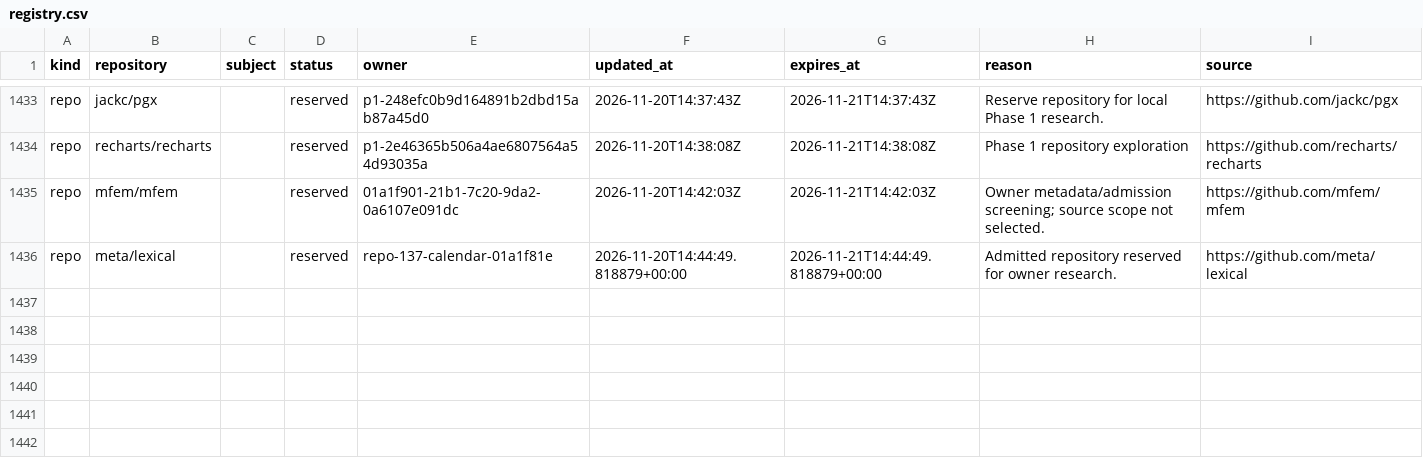
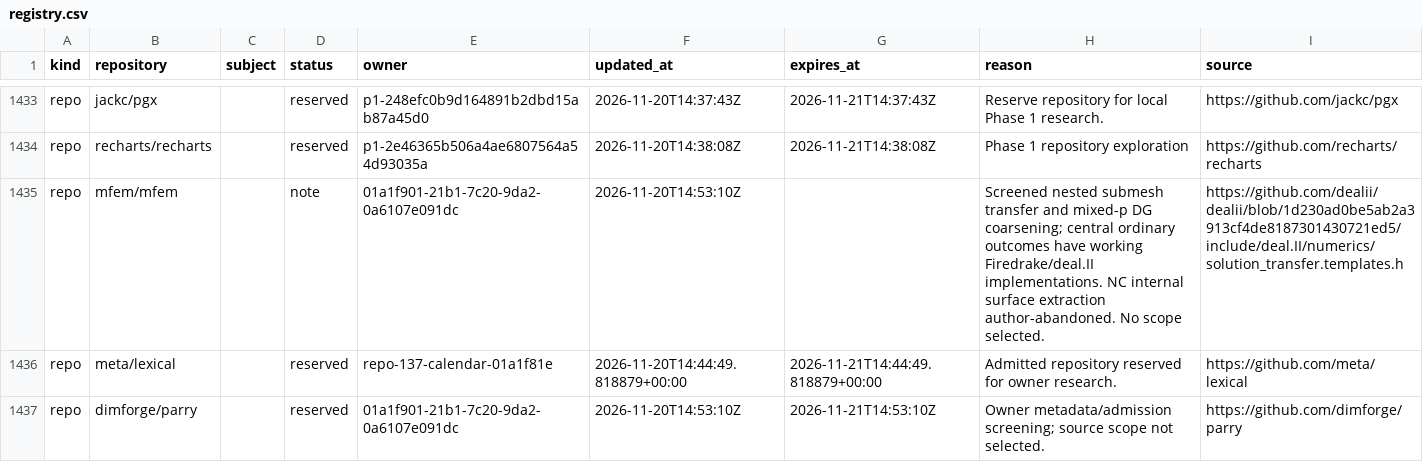
Before and after one commit to samridh-girdhar/disallowed-repos, a CSV file: registry.csv, drawn as a sheet; only a part is shown, gaps mark what is left out.

Commit message:
Release MFEM screen and reserve Parry for repo-140

```diff
--- a/registry.csv
+++ b/registry.csv
@@ -1434,3 +1434,4 @@ repo,jackc/pgx,,reserved,p1-248efc0b9d164891b2dbd15ab87a45d0,2026-11-20T14:37:43
 repo,recharts/recharts,,reserved,p1-2e46365b506a4ae6807564a54d93035a,2026-11-20T14:38:08Z,2026-11-21T14:38:08Z,Phase 1 repository exploration,https://github.com/recharts/recharts
-repo,mfem/mfem,,reserved,01a1f901-21b1-7c20-9da2-0a6107e091dc,2026-11-20T14:42:03Z,2026-11-21T14:42:03Z,Owner metadata/admission screening; source scope not selected.,https://github.com/mfem/mfem
+repo,mfem/mfem,,note,01a1f901-21b1-7c20-9da2-0a6107e091dc,2026-11-20T14:53:10Z,,Screened nested submesh transfer and mixed-p DG coarsening; central ordinary outcomes have working Firedrake/deal.II implementations. NC internal surface extraction author-abandoned. No scope selected.,https://github.com/dealii/dealii/blob/1d230ad0be5ab2a3913cf4de8187301430721ed5/include/deal.II/numerics/solution_transfer.templates.h
 repo,meta/lexical,,reserved,repo-137-calendar-01a1f81e,2026-11-20T14:44:49.818879+00:00,2026-11-21T14:44:49.818879+00:00,Admitted repository reserved for owner research.,https://github.com/meta/lexical
+repo,dimforge/parry,,reserved,01a1f901-21b1-7c20-9da2-0a6107e091dc,2026-11-20T14:53:10Z,2026-11-21T14:53:10Z,Owner metadata/admission screening; source scope not selected.,https://github.com/dimforge/parry
```
